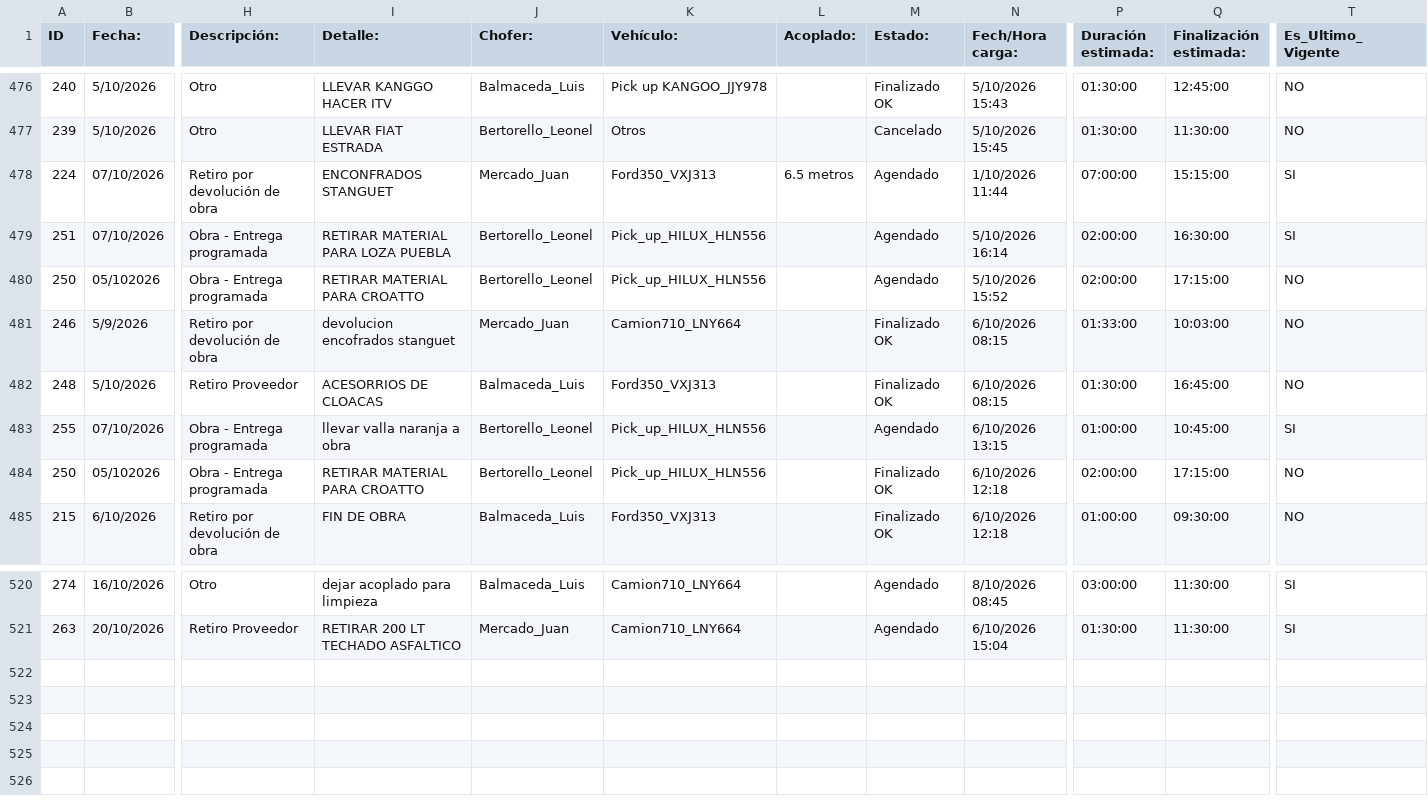
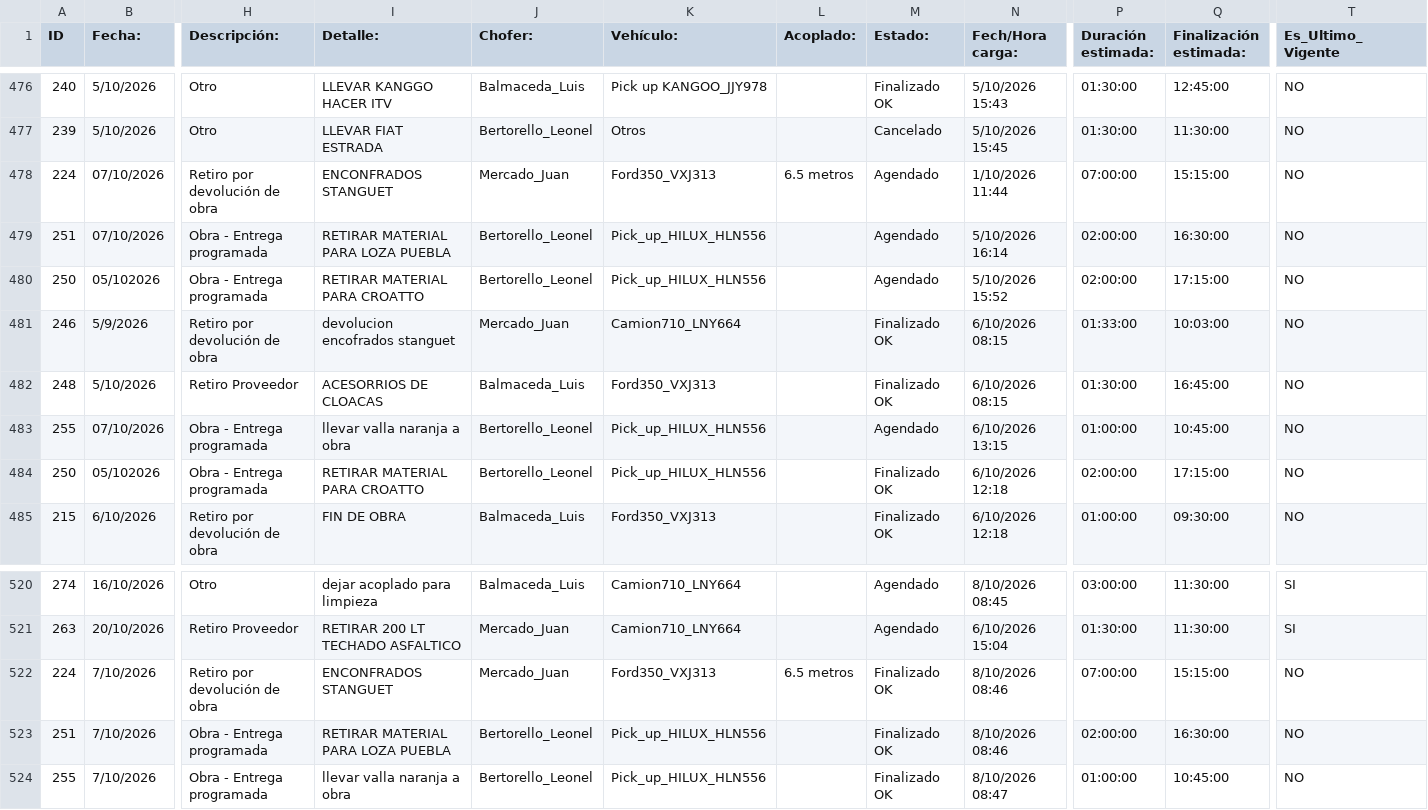
Before and after one commit to MEugenia96/agenda-deposito, a CSV file: agenda.csv, drawn as a sheet; only a part is shown, gaps mark what is left out; rows hold the shown columns only; the diff names each change by its address in the sheet, - before the commit and + after, or states it on an @@ line.

Commit message:
Auto-update agenda

```diff
--- a/agenda.csv
+++ b/agenda.csv
-T478:T479 (Es_Ultimo_Vigente): SI
+T478:T479 (Es_Ultimo_Vigente): NO
-T483 (Es_Ultimo_Vigente): SI
+T483 (Es_Ultimo_Vigente): NO
+row 522: 224 | 7/10/2026 | Retiro por devolución de obra | ENCONFRADOS STANGUET | Mercado_Juan | Ford350_VXJ313 | 6.5 metros | Finalizado OK | 8/10/2026 08:46 | 07:00:00 | 15:15:00 | NO
+row 523: 251 | 7/10/2026 | Obra - Entrega programada | RETIRAR MATERIAL PARA LOZA PUEBLA | Bertorello_Leonel | Pick_up_HILUX_HLN556 |  | Finalizado OK | 8/10/2026 08:46 | 02:00:00 | 16:30:00 | NO
+row 524: 255 | 7/10/2026 | Obra - Entrega programada | llevar valla naranja a obra | Bertorello_Leonel | Pick_up_HILUX_HLN556 |  | Finalizado OK | 8/10/2026 08:47 | 01:00:00 | 10:45:00 | NO
```
